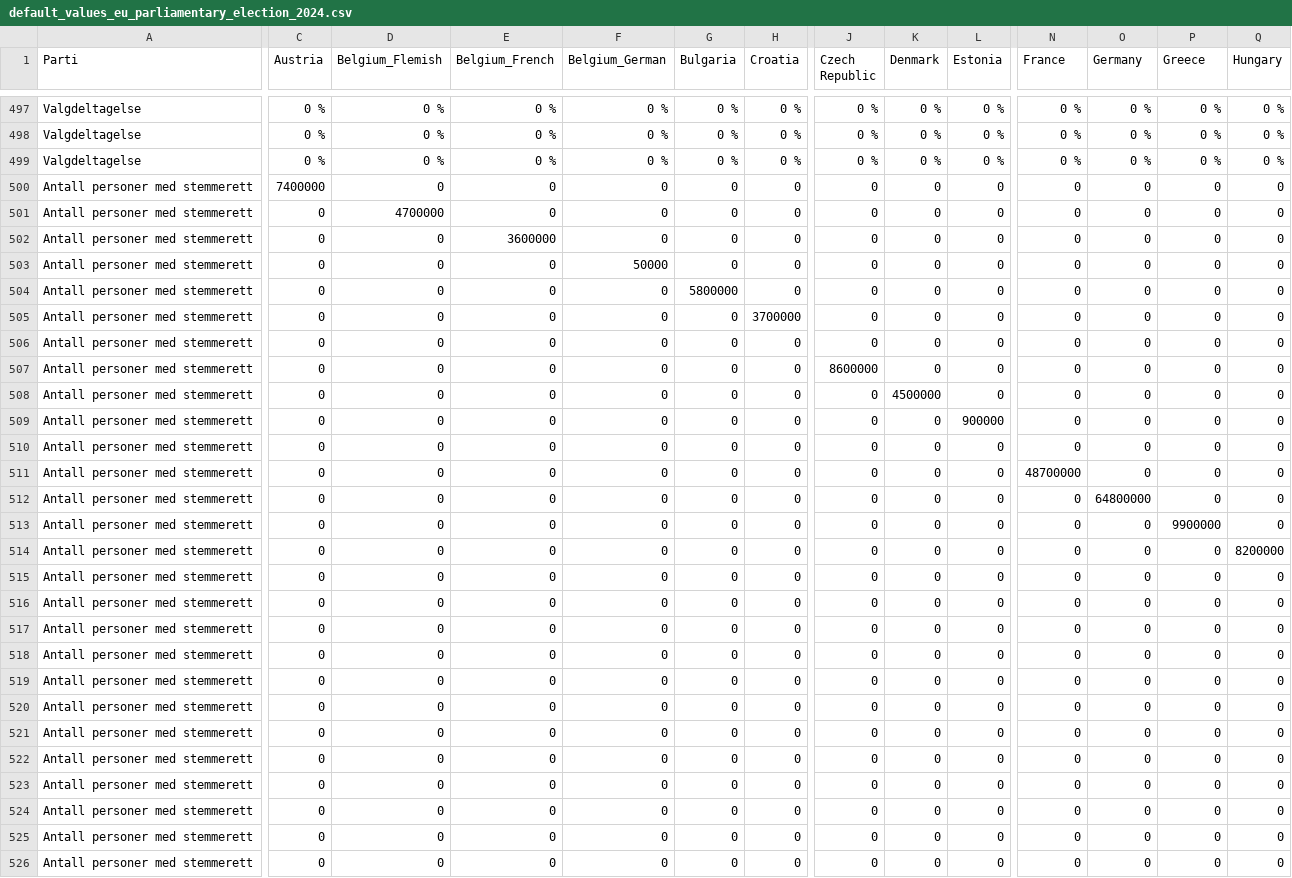
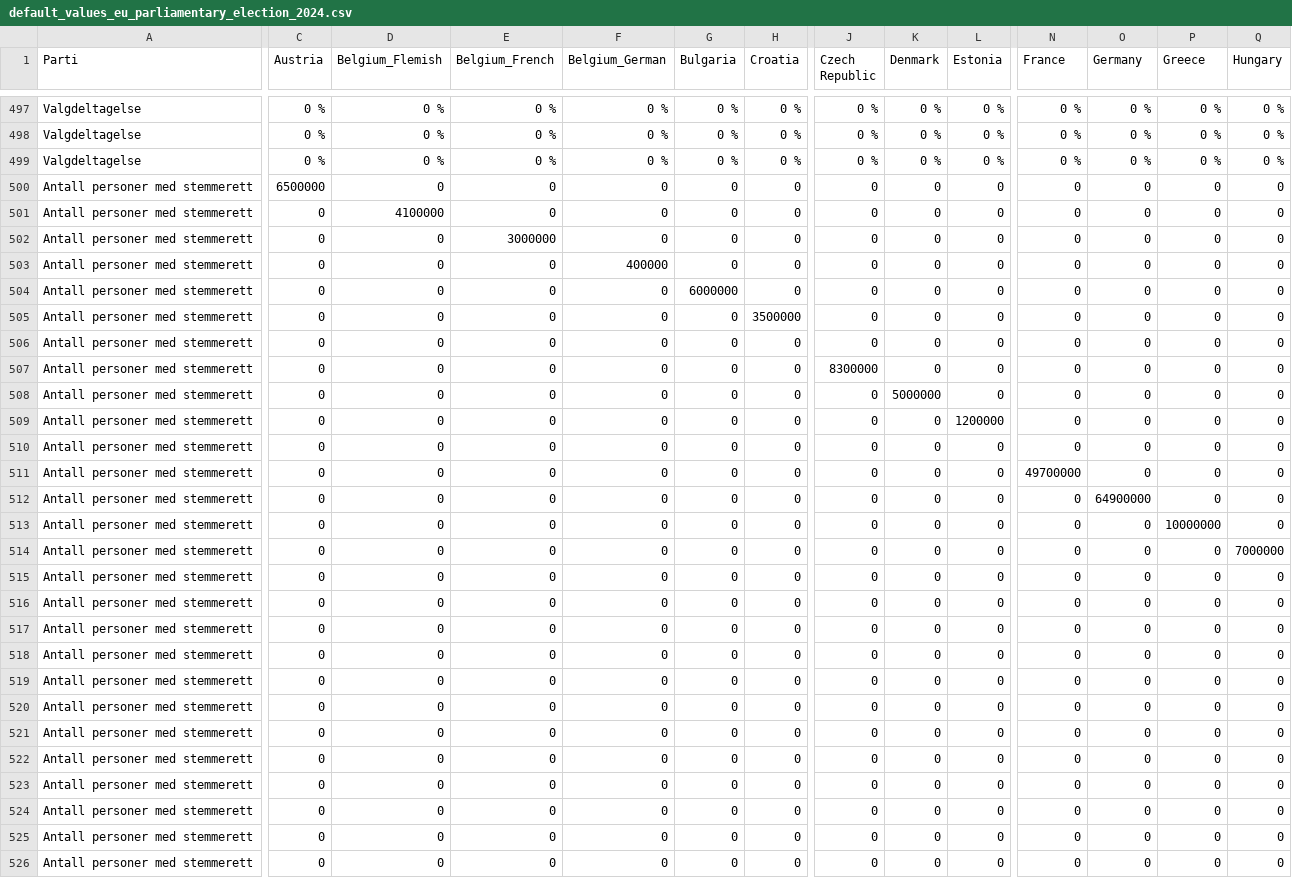
Before and after one commit to albertovth/eu_parliament_election_2024, a CSV file: default_values_eu_parliamentary_election_2024.csv, drawn as a sheet; only a part is shown, gaps mark what is left out; the diff covers the shown part only; the diff names each change by its address in the sheet, - before the commit and + after, or states it on an @@ line.

Commit message:
Update default_values_eu_parliamentary_election_2024.csv

```diff
--- a/default_values_eu_parliamentary_election_2024.csv
+++ b/default_values_eu_parliamentary_election_2024.csv
-C500 (Austria): 7400000
+C500 (Austria): 6500000
-D501 (Belgium_Flemish): 4700000
+D501 (Belgium_Flemish): 4100000
-E502 (Belgium_French): 3600000
+E502 (Belgium_French): 3000000
-F503 (Belgium_German): 50000
+F503 (Belgium_German): 400000
-G504 (Bulgaria): 5800000
+G504 (Bulgaria): 6000000
-H505 (Croatia): 3700000
+H505 (Croatia): 3500000
-J507 (Czech Republic): 8600000
+J507 (Czech Republic): 8300000
-K508 (Denmark): 4500000
+K508 (Denmark): 5000000
-L509 (Estonia): 900000
+L509 (Estonia): 1200000
-N511 (France): 48700000
+N511 (France): 49700000
-O512 (Germany): 64800000
+O512 (Germany): 64900000
-P513 (Greece): 9900000
+P513 (Greece): 10000000
-Q514 (Hungary): 8200000
+Q514 (Hungary): 7000000
```
Also changed, not shown: 27 edited cells elsewhere in this file.
